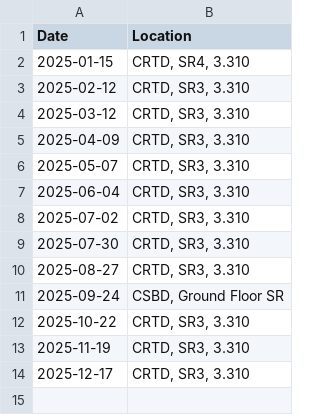
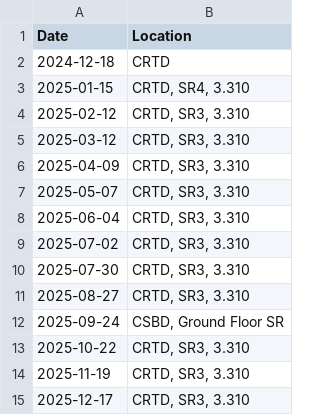
Before and after one commit to SingleCellDD/SingleCellDD.github.io, a CSV file: assets/events.csv, drawn as a sheet.

Commit message:
Add past event date and location to events CSV to test display

```diff
--- a/assets/events.csv
+++ b/assets/events.csv
@@ -1,2 +1,3 @@
 Date,Location
+2024-12-18,"CRTD"
 2025-01-15,"CRTD, SR4, 3.310"
```
